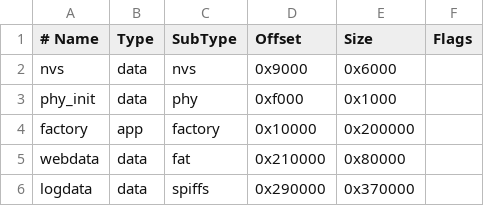
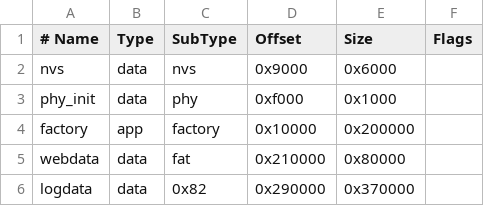
Before and after one commit to xanderhendriks/temperature-sensor, a CSV file: partitions.csv, drawn as a sheet.

```diff
--- a/partitions.csv
+++ b/partitions.csv
@@ -5,2 +5,2 @@ factory,  app,  factory, 0x10000, 0x200000,
 webdata,  data, fat,     0x210000,0x80000,
-logdata,  data, spiffs,  0x290000,0x370000,
+logdata,  data, 0x82,    0x290000,0x370000,
```
Also changed, not shown: 4 other files.
